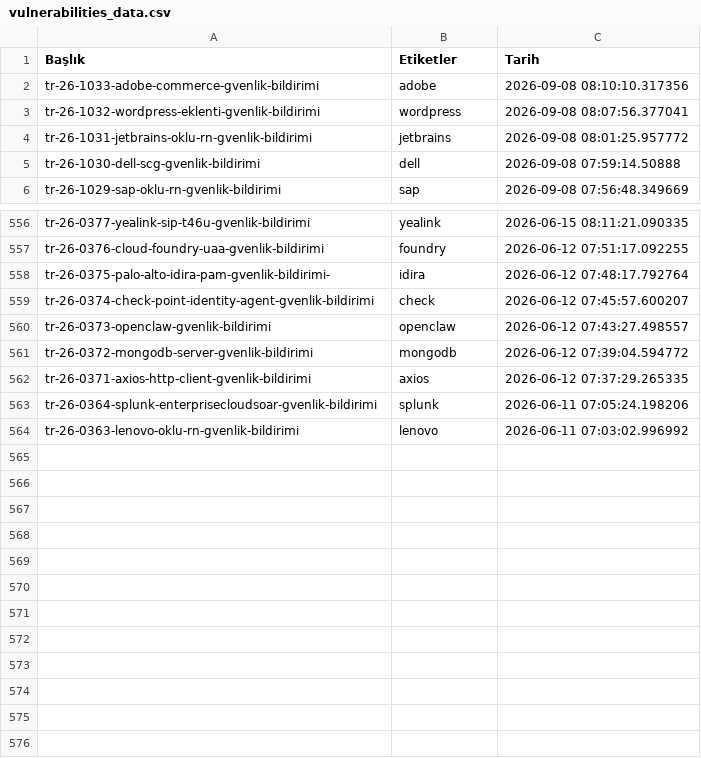
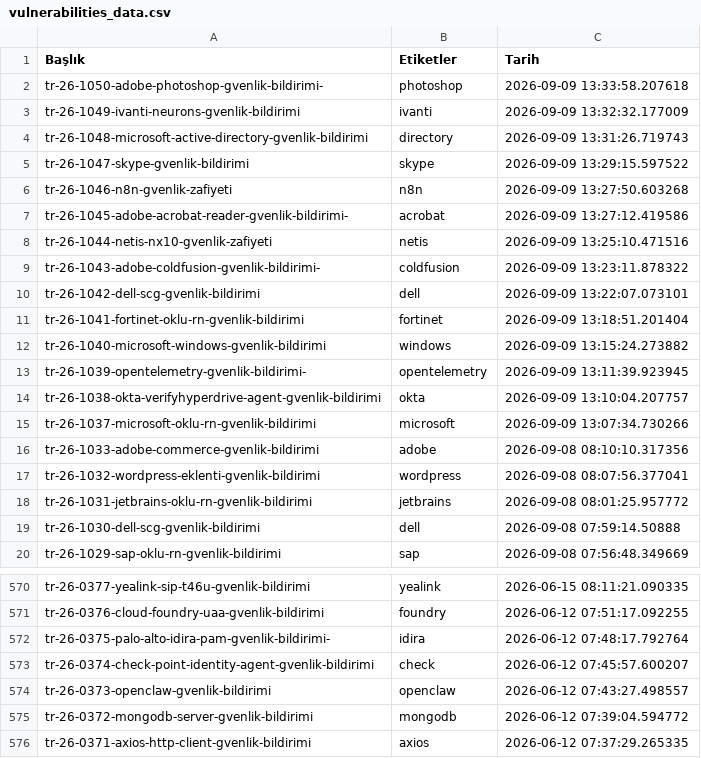
Before and after one commit to emregulerr/usom-zafiyet-panosu, a CSV file: output/vulnerabilities_data.csv, drawn as a sheet; only a part is shown, gaps mark what is left out.

```diff
--- a/output/vulnerabilities_data.csv
+++ b/output/vulnerabilities_data.csv
@@ -1,2 +1,16 @@
 Başlık,Etiketler,Tarih
+tr-26-1050-adobe-photoshop-gvenlik-bildirimi-,photoshop,2026-09-09 13:33:58.207618
+tr-26-1049-ivanti-neurons-gvenlik-bildirimi,ivanti,2026-09-09 13:32:32.177009
+tr-26-1048-microsoft-active-directory-gvenlik-bildirimi,directory,2026-09-09 13:31:26.719743
+tr-26-1047-skype-gvenlik-bildirimi,skype,2026-09-09 13:29:15.597522
+tr-26-1046-n8n-gvenlik-zafiyeti,n8n,2026-09-09 13:27:50.603268
+tr-26-1045-adobe-acrobat-reader-gvenlik-bildirimi-,acrobat,2026-09-09 13:27:12.419586
+tr-26-1044-netis-nx10-gvenlik-zafiyeti,netis,2026-09-09 13:25:10.471516
+tr-26-1043-adobe-coldfusion-gvenlik-bildirimi-,coldfusion,2026-09-09 13:23:11.878322
+tr-26-1042-dell-scg-gvenlik-bildirimi,dell,2026-09-09 13:22:07.073101
+tr-26-1041-fortinet-oklu-rn-gvenlik-bildirimi,fortinet,2026-09-09 13:18:51.201404
+tr-26-1040-microsoft-windows-gvenlik-bildirimi,windows,2026-09-09 13:15:24.273882
+tr-26-1039-opentelemetry-gvenlik-bildirimi-,opentelemetry,2026-09-09 13:11:39.923945
+tr-26-1038-okta-verifyhyperdrive-agent-gvenlik-bildirimi,okta,2026-09-09 13:10:04.207757
+tr-26-1037-microsoft-oklu-rn-gvenlik-bildirimi,microsoft,2026-09-09 13:07:34.730266
 tr-26-1033-adobe-commerce-gvenlik-bildirimi,adobe,2026-09-08 08:10:10.317356
@@ -562,3 +576 @@ tr-26-0372-mongodb-server-gvenlik-bildirimi,mongodb,2026-06-12 07:39:04.594772
 tr-26-0371-axios-http-client-gvenlik-bildirimi,axios,2026-06-12 07:37:29.265335
-tr-26-0364-splunk-enterprisecloudsoar-gvenlik-bildirimi,splunk,2026-06-11 07:05:24.198206
-tr-26-0363-lenovo-oklu-rn-gvenlik-bildirimi,lenovo,2026-06-11 07:03:02.996992
```
Also changed, not shown: 3 other files.
